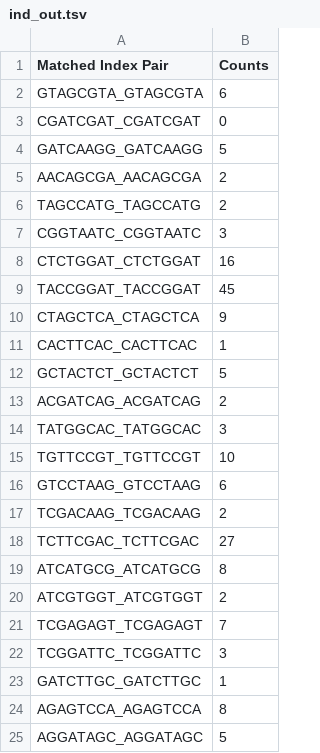
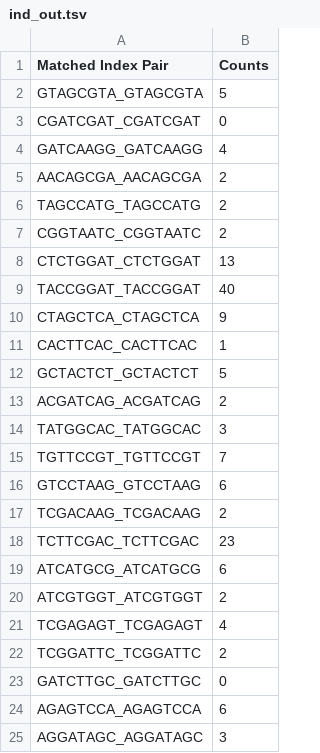
Before and after one commit to UO-BGMP/quality-and-index-hopping-jvcknit, a TSV file: ind_out.tsv, drawn as a sheet.

```diff
--- a/ind_out.tsv
+++ b/ind_out.tsv
@@ -1,10 +1,10 @@
 Matched Index Pair	Counts
-GTAGCGTA_GTAGCGTA	6
+GTAGCGTA_GTAGCGTA	5
 CGATCGAT_CGATCGAT	0
-GATCAAGG_GATCAAGG	5
+GATCAAGG_GATCAAGG	4
 AACAGCGA_AACAGCGA	2
 TAGCCATG_TAGCCATG	2
-CGGTAATC_CGGTAATC	3
-CTCTGGAT_CTCTGGAT	16
-TACCGGAT_TACCGGAT	45
+CGGTAATC_CGGTAATC	2
+CTCTGGAT_CTCTGGAT	13
+TACCGGAT_TACCGGAT	40
 CTAGCTCA_CTAGCTCA	9
@@ -14,12 +14,12 @@ ACGATCAG_ACGATCAG	2
 TATGGCAC_TATGGCAC	3
-TGTTCCGT_TGTTCCGT	10
+TGTTCCGT_TGTTCCGT	7
 GTCCTAAG_GTCCTAAG	6
 TCGACAAG_TCGACAAG	2
-TCTTCGAC_TCTTCGAC	27
-ATCATGCG_ATCATGCG	8
+TCTTCGAC_TCTTCGAC	23
+ATCATGCG_ATCATGCG	6
 ATCGTGGT_ATCGTGGT	2
-TCGAGAGT_TCGAGAGT	7
-TCGGATTC_TCGGATTC	3
-GATCTTGC_GATCTTGC	1
-AGAGTCCA_AGAGTCCA	8
-AGGATAGC_AGGATAGC	5
+TCGAGAGT_TCGAGAGT	4
+TCGGATTC_TCGGATTC	2
+GATCTTGC_GATCTTGC	0
+AGAGTCCA_AGAGTCCA	6
+AGGATAGC_AGGATAGC	3
```
Also changed, not shown: 1 other file.
